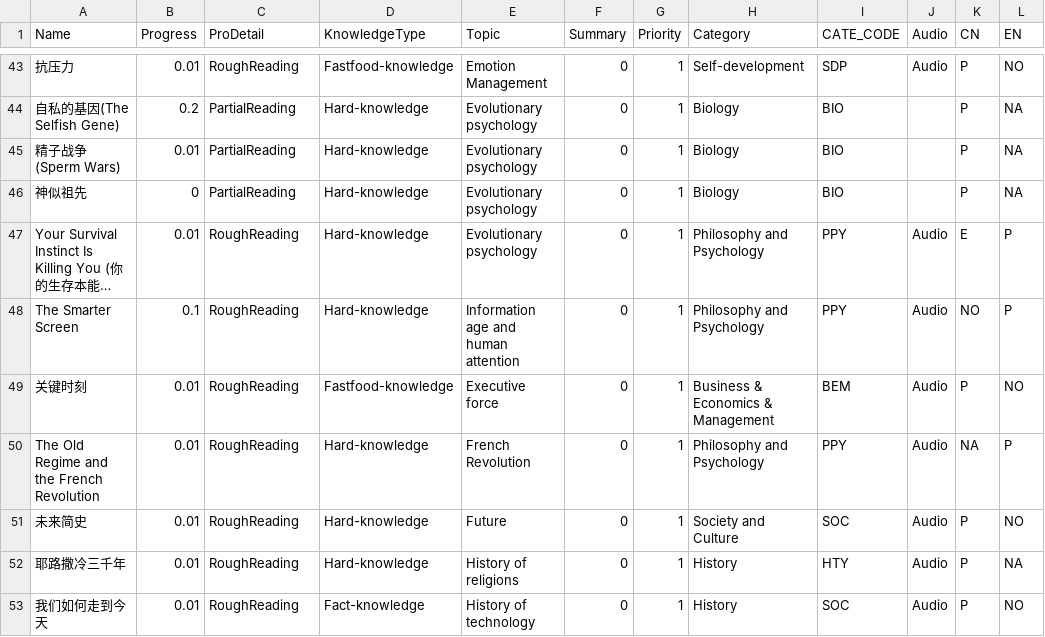
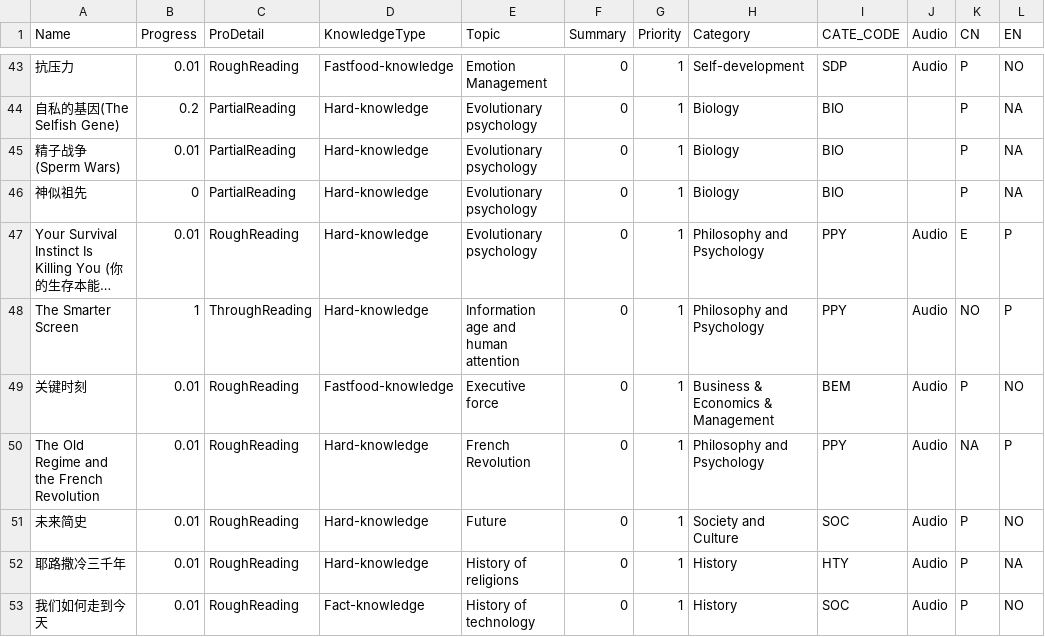
Before and after one commit to happyrabbit/hui1987.com, a CSV file: ReadingListHui.csv, drawn as a sheet; only a part is shown, gaps mark what is left out; long unchanged cells end in …; the diff names each change by its address in the sheet, - before the commit and + after, or states it on an @@ line.

Commit message:
reading notes

```diff
--- a/ReadingListHui.csv
+++ b/ReadingListHui.csv
-B48 (Progress): 0.1
+B48 (Progress): 1
-C48 (ProDetail): RoughReading
+C48 (ProDetail): ThroughReading
```
Also changed, not shown: 27 other files.
